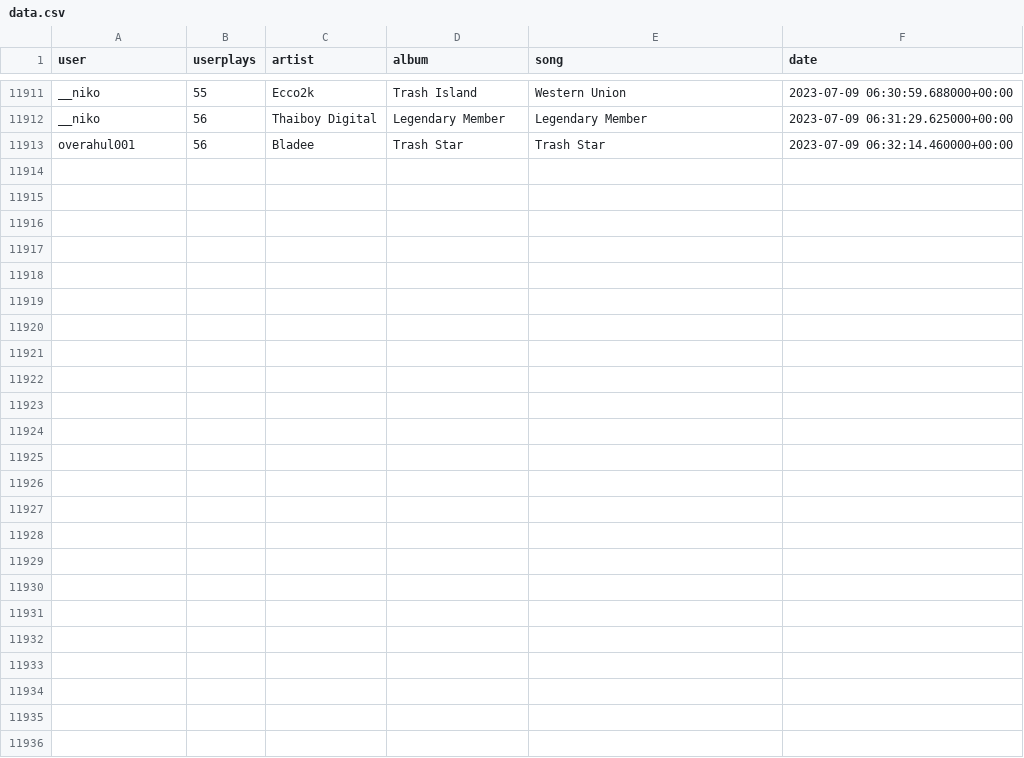
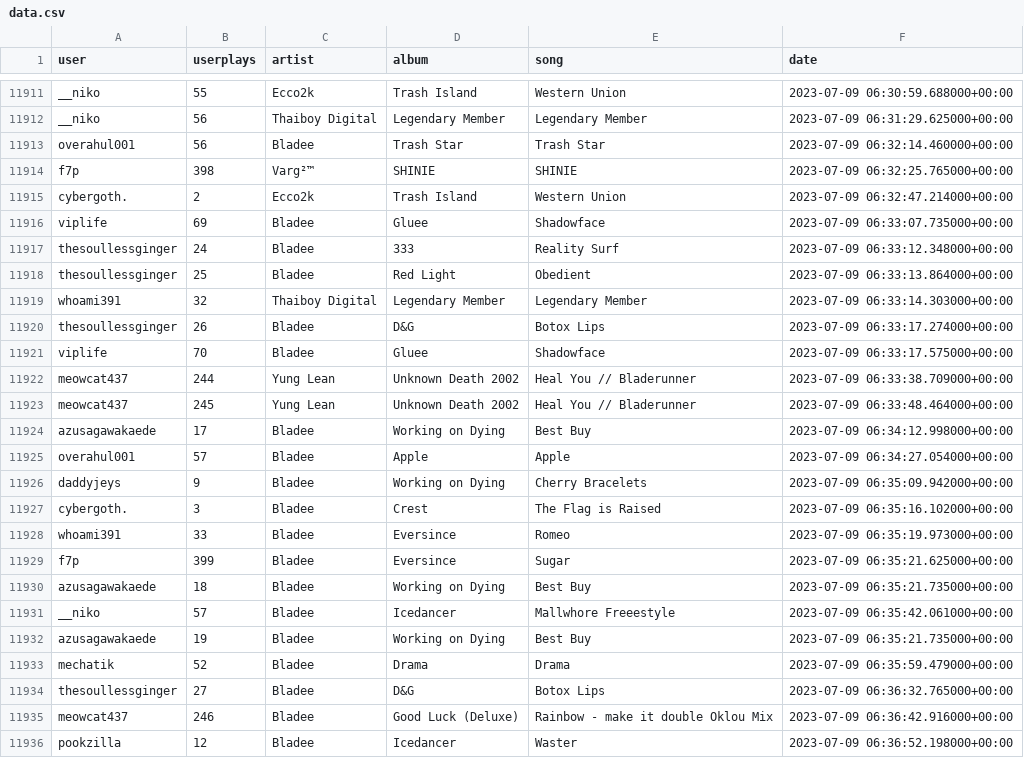
Before and after one commit to aryanvinci/data, a CSV file: data.csv, drawn as a sheet; only a part is shown, gaps mark what is left out.

Commit message:
update

```diff
--- a/data.csv
+++ b/data.csv
@@ -11913 +11913,24 @@ __niko,56,Thaiboy Digital,Legendary Member,Legendary Member,2023-07-09 06:31:29.
 overahul001,56,Bladee,Trash Star,Trash Star,2023-07-09 06:32:14.460000+00:00
+f7p,398,Varg²™,SHINIE,SHINIE,2023-07-09 06:32:25.765000+00:00
+cybergoth.,2,Ecco2k,Trash Island,Western Union,2023-07-09 06:32:47.214000+00:00
+viplife,69,Bladee,Gluee,Shadowface,2023-07-09 06:33:07.735000+00:00
+thesoullessginger,24,Bladee,333,Reality Surf,2023-07-09 06:33:12.348000+00:00
+thesoullessginger,25,Bladee,Red Light,Obedient,2023-07-09 06:33:13.864000+00:00
+whoami391,32,Thaiboy Digital,Legendary Member,Legendary Member,2023-07-09 06:33:14.303000+00:00
+thesoullessginger,26,Bladee,D&G,Botox Lips,2023-07-09 06:33:17.274000+00:00
+viplife,70,Bladee,Gluee,Shadowface,2023-07-09 06:33:17.575000+00:00
+meowcat437,244,Yung Lean,Unknown Death 2002,Heal You // Bladerunner,2023-07-09 06:33:38.709000+00:00
+meowcat437,245,Yung Lean,Unknown Death 2002,Heal You // Bladerunner,2023-07-09 06:33:48.464000+00:00
+azusagawakaede,17,Bladee,Working on Dying,Best Buy,2023-07-09 06:34:12.998000+00:00
+overahul001,57,Bladee,Apple,Apple,2023-07-09 06:34:27.054000+00:00
+daddyjeys,9,Bladee,Working on Dying,Cherry Bracelets,2023-07-09 06:35:09.942000+00:00
+cybergoth.,3,Bladee,Crest,The Flag is Raised,2023-07-09 06:35:16.102000+00:00
+whoami391,33,Bladee,Eversince,Romeo,2023-07-09 06:35:19.973000+00:00
+f7p,399,Bladee,Eversince,Sugar,2023-07-09 06:35:21.625000+00:00
+azusagawakaede,18,Bladee,Working on Dying,Best Buy,2023-07-09 06:35:21.735000+00:00
+__niko,57,Bladee,Icedancer,Mallwhore Freeestyle,2023-07-09 06:35:42.061000+00:00
+azusagawakaede,19,Bladee,Working on Dying,Best Buy,2023-07-09 06:35:21.735000+00:00
+mechatik,52,Bladee,Drama,Drama,2023-07-09 06:35:59.479000+00:00
+thesoullessginger,27,Bladee,D&G,Botox Lips,2023-07-09 06:36:32.765000+00:00
+meowcat437,246,Bladee,Good Luck (Deluxe),Rainbow - make it double Oklou Mix,2023-07-09 06:36:42.916000+00:00
+pookzilla,12,Bladee,Icedancer,Waster,2023-07-09 06:36:52.198000+00:00
```
